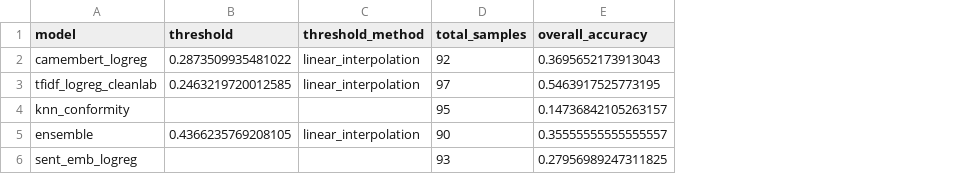
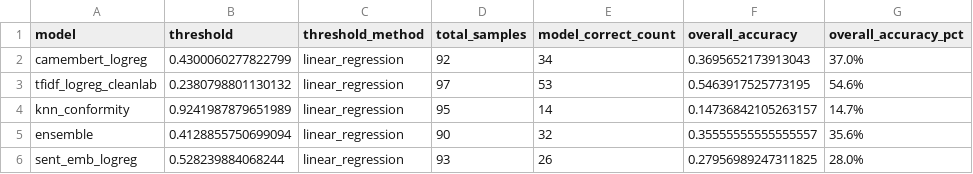
Before and after one commit to ValentinPy1/E-Commerce-Product-Error-Detection, a CSV file: artifacts/confidence_analysis/confidence_thresholds_summary.csv, drawn as a sheet; the diff names each change by its address in the sheet, - before the commit and + after, or states it on an @@ line.

Commit message:
Refactor confidence analysis: updated CSV structure to include model correct counts and overall accuracy percentages, removed obsolete confidence threshold files, and enhanced the analysis script with linear regression for threshold calculation and improved plotting with confidence intervals. Updated output formatting for clarity in model performance summaries.

```diff
--- a/artifacts/confidence_analysis/confidence_thresholds_summary.csv
+++ b/artifacts/confidence_analysis/confidence_thresholds_summary.csv
+column E (model_correct_count), rows 2-6: 34 | 53 | 14 | 32 | 26
+column G (overall_accuracy_pct), rows 2-6: 37.0% | 54.6% | 14.7% | 35.6% | 28.0%
-B2 (threshold): 0.2873509935481022
+B2 (threshold): 0.4300060277822799
-C2:C3 (threshold_method): linear_interpolation
+C2:C3 (threshold_method): linear_regression
-B3 (threshold): 0.2463219720012585
+B3 (threshold): 0.2380798801130132
-B4 (threshold): (empty)
+B4 (threshold): 0.9241987879651989
-C4 (threshold_method): (empty)
+C4 (threshold_method): linear_regression
-B5 (threshold): 0.4366235769208105
+B5 (threshold): 0.4128855750699094
-C5 (threshold_method): linear_interpolation
+C5 (threshold_method): linear_regression
-B6 (threshold): (empty)
+B6 (threshold): 0.528239884068244
-C6 (threshold_method): (empty)
+C6 (threshold_method): linear_regression
```
Also changed, not shown: 5 other files.
